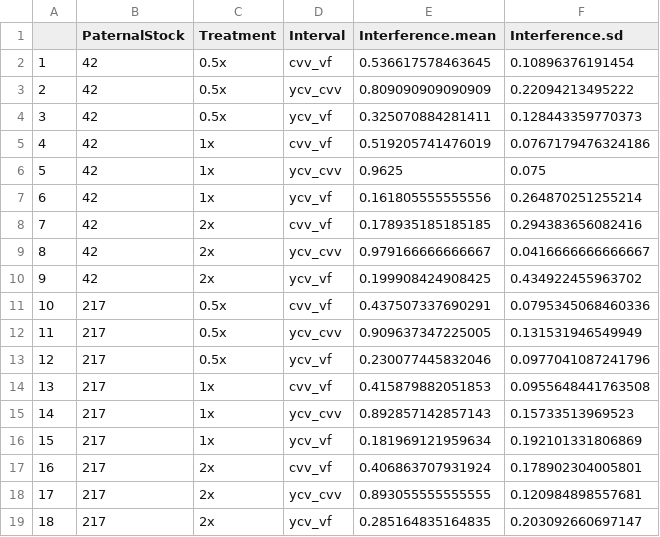
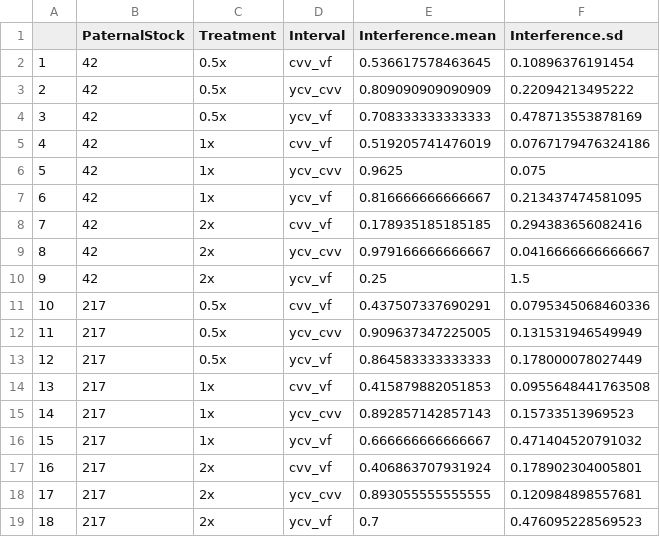
Before and after one commit to Melikashiran/Diet-and-recombination-in-Dmel, a CSV file: output/interference_summary.csv, drawn as a sheet.

Commit message:
correct COI measurement
Update largest interval to use TCO values instead of DCO values as a way to correct earlier error.

```diff
--- a/output/interference_summary.csv
+++ b/output/interference_summary.csv
@@ -3,17 +3,17 @@
 "2","42","0.5x","ycv_cvv",0.809090909090909,0.22094213495222
-"3","42","0.5x","ycv_vf",0.325070884281411,0.128443359770373
+"3","42","0.5x","ycv_vf",0.708333333333333,0.478713553878169
 "4","42","1x","cvv_vf",0.519205741476019,0.0767179476324186
 "5","42","1x","ycv_cvv",0.9625,0.075
-"6","42","1x","ycv_vf",0.161805555555556,0.264870251255214
+"6","42","1x","ycv_vf",0.816666666666667,0.213437474581095
 "7","42","2x","cvv_vf",0.178935185185185,0.294383656082416
 "8","42","2x","ycv_cvv",0.979166666666667,0.0416666666666667
-"9","42","2x","ycv_vf",0.199908424908425,0.434922455963702
+"9","42","2x","ycv_vf",0.25,1.5
 "10","217","0.5x","cvv_vf",0.437507337690291,0.0795345068460336
 "11","217","0.5x","ycv_cvv",0.909637347225005,0.131531946549949
-"12","217","0.5x","ycv_vf",0.230077445832046,0.0977041087241796
+"12","217","0.5x","ycv_vf",0.864583333333333,0.178000078027449
 "13","217","1x","cvv_vf",0.415879882051853,0.0955648441763508
 "14","217","1x","ycv_cvv",0.892857142857143,0.15733513969523
-"15","217","1x","ycv_vf",0.181969121959634,0.192101331806869
+"15","217","1x","ycv_vf",0.666666666666667,0.471404520791032
 "16","217","2x","cvv_vf",0.406863707931924,0.178902304005801
 "17","217","2x","ycv_cvv",0.893055555555555,0.120984898557681
-"18","217","2x","ycv_vf",0.285164835164835,0.203092660697147
+"18","217","2x","ycv_vf",0.7,0.476095228569523
```
Also changed, not shown: 10 other files.
